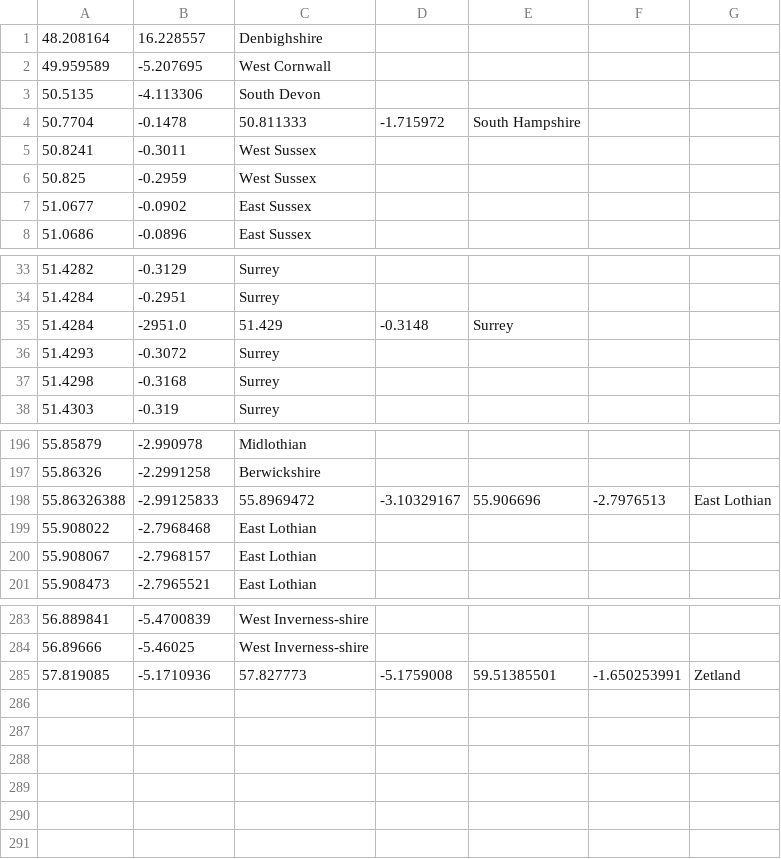
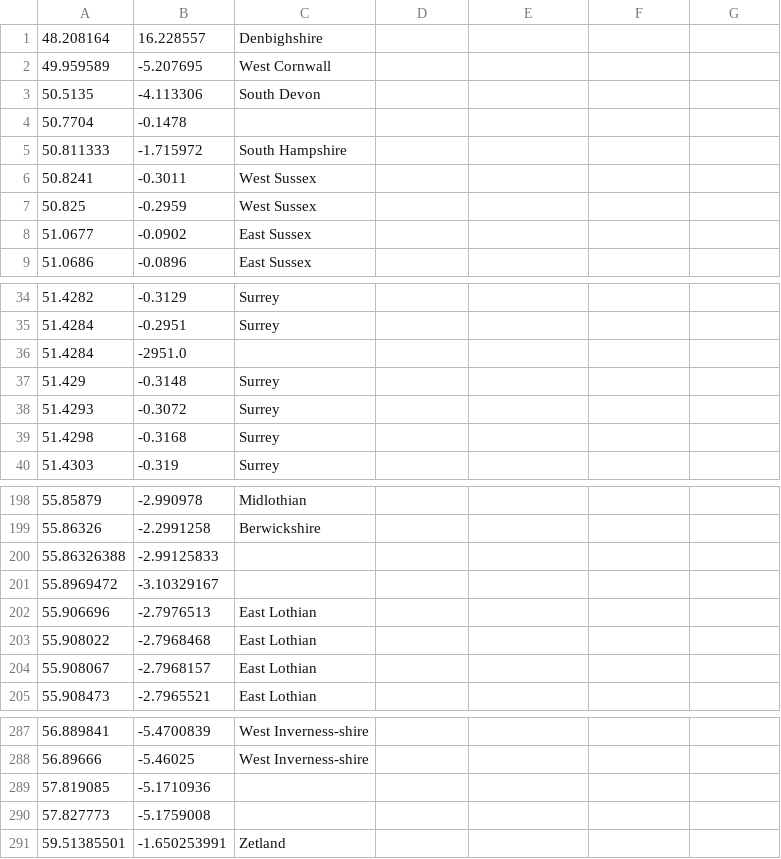
Before and after one commit to DToL-Plant-Working-Group/collections, a TSV file: data/lat_lon_county_2021-10-18.tsv, drawn as a sheet; only a part is shown, gaps mark what is left out.

Commit message:
Update data on 2021-10-18.

```diff
--- a/data/lat_lon_county_2021-10-18.tsv
+++ b/data/lat_lon_county_2021-10-18.tsv
@@ -3,3 +3,4 @@
 50.5135	-4.113306	South Devon
-50.7704	-0.1478	50.811333	-1.715972	South Hampshire
+50.7704	-0.1478	
+50.811333	-1.715972	South Hampshire
 50.8241	-0.3011	West Sussex
@@ -34,3 +35,4 @@
 51.4284	-0.2951	Surrey
-51.4284	-2951.0	51.429	-0.3148	Surrey
+51.4284	-2951.0	
+51.429	-0.3148	Surrey
 51.4293	-0.3072	Surrey
@@ -197,3 +199,5 @@
 55.86326	-2.2991258	Berwickshire
-55.86326388	-2.99125833	55.8969472	-3.10329167	55.906696	-2.7976513	East Lothian
+55.86326388	-2.99125833	
+55.8969472	-3.10329167	
+55.906696	-2.7976513	East Lothian
 55.908022	-2.7968468	East Lothian
@@ -284,2 +288,4 @@
 56.89666	-5.46025	West Inverness-shire
-57.819085	-5.1710936	57.827773	-5.1759008	59.51385501	-1.650253991	Zetland
+57.819085	-5.1710936	
+57.827773	-5.1759008	
+59.51385501	-1.650253991	Zetland
```
Also changed, not shown: 1 other file.
